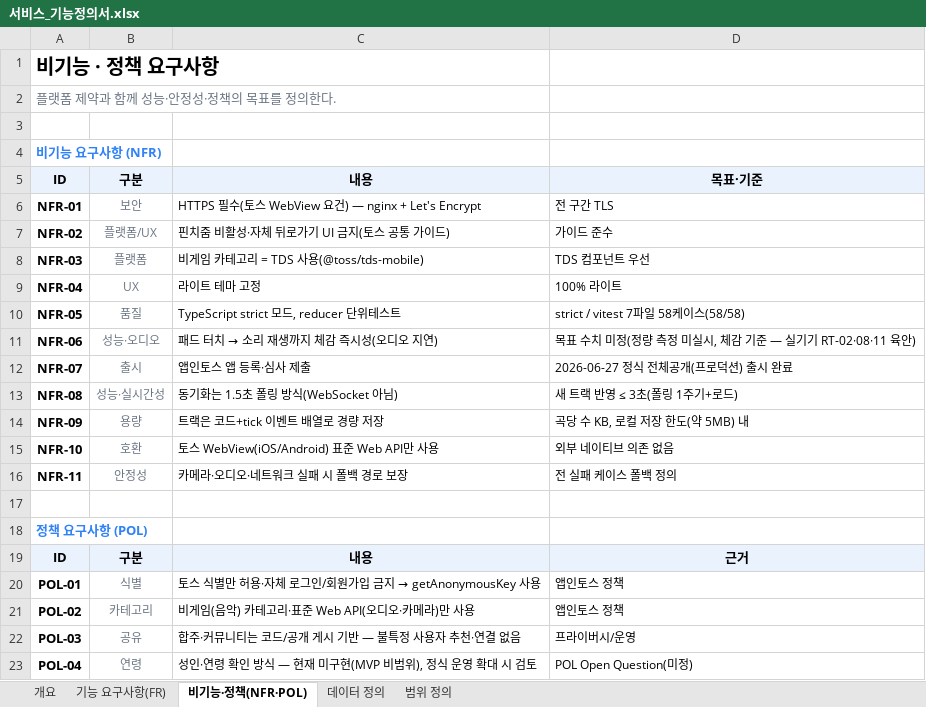
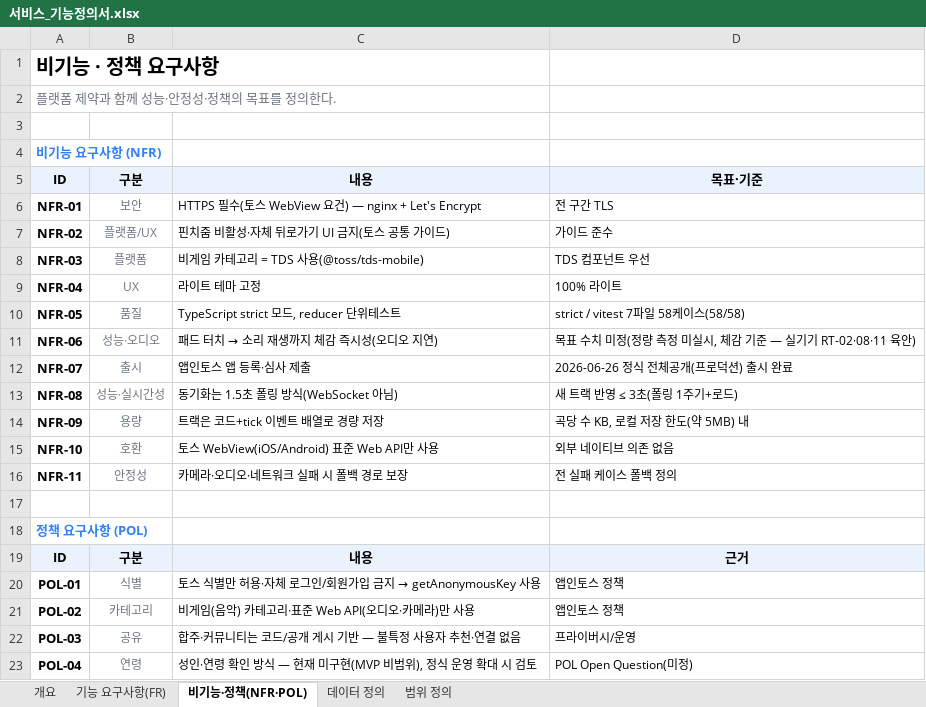
Before and after one commit to Appintos-Harmony/appintoss-meetup, an Excel workbook: 산출물/99_제출파일/서비스_기능정의서.xlsx, sheet 비기능·정책(NFR·POL), drawn as a sheet; values as stored, in another font and other column widths than the file's, no borders; the diff names each change by its address in the sheet, - before the commit and + after, or states it on an @@ line.

Commit message:
docs(submit): 정식 출시일 6/26 통일·WBS 제출본 정확성 정정(감사 18건)
정식(프로덕션) 출시일을 6/26으로 통일하고, WBS 제출본을 멀티에이전트 감사 결과로 정정.

출시일 통일(6/27→6/26)
- 정식 전체공개(프로덕션) 출시·출시판정서 사람 Go 서명 날짜를 23개 .md에서 2026-06-26으로 통일.
- 유지(6/27): 문서 작성일/last_updated·산출물 Approved 서명·증빙 배치·데모 녹화일·6/27 출시후 점검 작업일·정책 DECISION 승인(릴리스와 무관한 날짜).
- 99_제출파일/서비스_기능정의서.xlsx NFR-07도 6/26.

WBS xlsx(작업분해구조_WBS.xlsx) 정확성 정정
- 헤더·마일스톤: 6/26 정식 전체공개(프로덕션) 출시 완료 반영, 갱신일 2026-06-28.
- 담당 정정: 프로그램 설계서 이상혁→김민혁, 프로그램 목록 이상혁→양록빈(산출물_목록·DL-007 정합).
- 회의 차수: 하모니 확정=2차 회의(6/21, DL-018)로, 3차(6/22)=기능 구체화·화면명세로 정정(회의록 PDF·종료보고서 정합). 1차 종료일 6/19 정합.
- 부하표 '작업'열을 실제 작업 수로(이상혁14·김민혁10·곽소정4·양록빈5·전체회의2), 진척 형식 통일(양록빈 4.4 가중 98%).
- 커뮤니티 보드 풀스택 명시(FR-COMM-01~04), 실기기 기기명 아이폰13 추가, 미검증 잔여 RT-01·07·09·13·14·15 정정, 데모 백업영상 확보(하모니_시연영상.mp4) 반영, 2.5 손인식 스파이크 시점 한정.

검증_전체 PASS. 감사 워크플로 확정 18·기각 8.

```diff
--- a/산출물/99_제출파일/서비스_기능정의서.xlsx (sheet 비기능·정책(NFR·POL))
+++ b/산출물/99_제출파일/서비스_기능정의서.xlsx (sheet 비기능·정책(NFR·POL))
-D12: 2026-06-27 정식 전체공개(프로덕션) 출시 완료
+D12: 2026-06-26 정식 전체공개(프로덕션) 출시 완료
```
Also changed, not shown: 산출물/99_제출파일/작업분해구조_WBS.xlsx, 23 other files.
